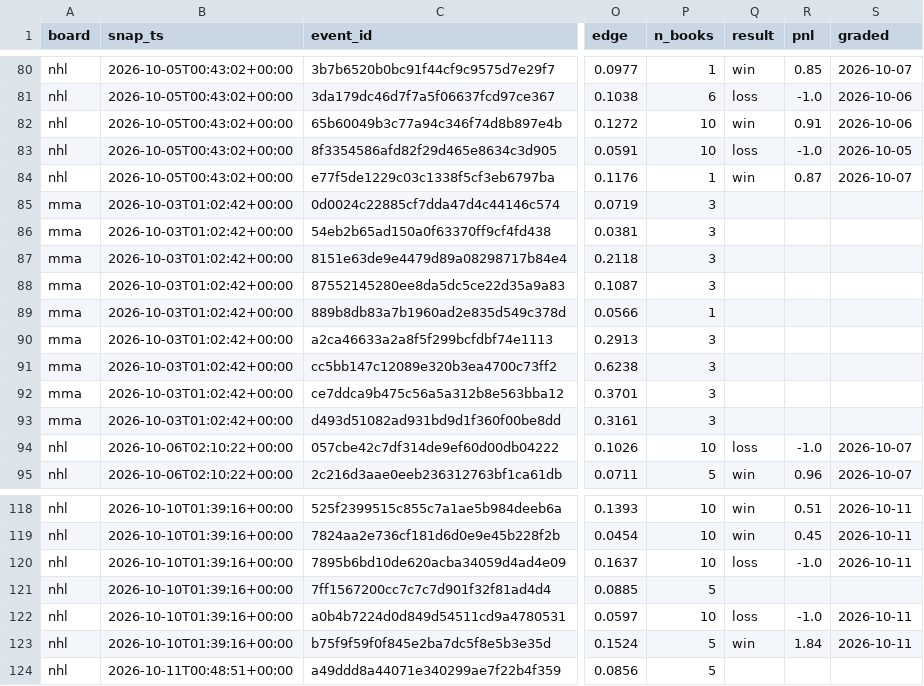
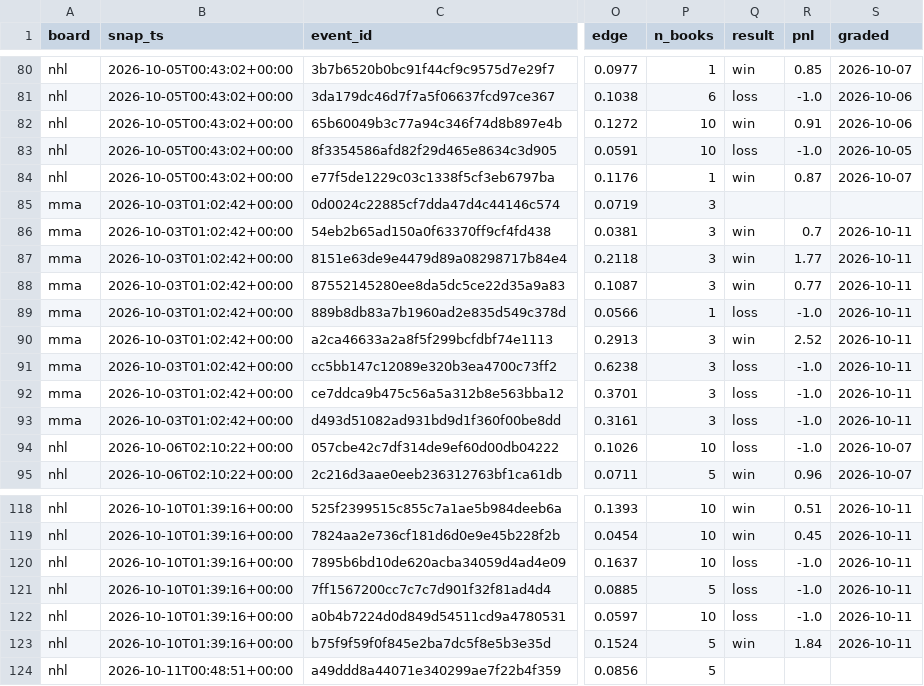
Before and after one commit to azcal/mbm-data, a CSV file: ledger/opener_ledger.csv, drawn as a sheet; only a part is shown, gaps mark what is left out; the diff names each change by its address in the sheet, - before the commit and + after, or states it on an @@ line.

Commit message:
ledger 2026-10-11

```diff
--- a/ledger/opener_ledger.csv
+++ b/ledger/opener_ledger.csv
-Q86:Q88 (result): (empty)
+Q86:Q88 (result): win
-R86 (pnl): (empty)
+R86 (pnl): 0.7
-S86:S93 (graded): (empty)
+S86:S93 (graded): 2026-10-11
-R87 (pnl): (empty)
+R87 (pnl): 1.77
-R88 (pnl): (empty)
+R88 (pnl): 0.77
-Q89 (result): (empty)
+Q89 (result): loss
-R89 (pnl): (empty)
+R89 (pnl): -1.0
-Q90 (result): (empty)
+Q90 (result): win
-R90 (pnl): (empty)
+R90 (pnl): 2.52
-Q91:Q93 (result): (empty)
+Q91:Q93 (result): loss
-R91:R93 (pnl): (empty)
+R91:R93 (pnl): -1.0
-Q121 (result): (empty)
+Q121 (result): loss
-R121 (pnl): (empty)
+R121 (pnl): -1.0
-S121 (graded): (empty)
+S121 (graded): 2026-10-11
```
